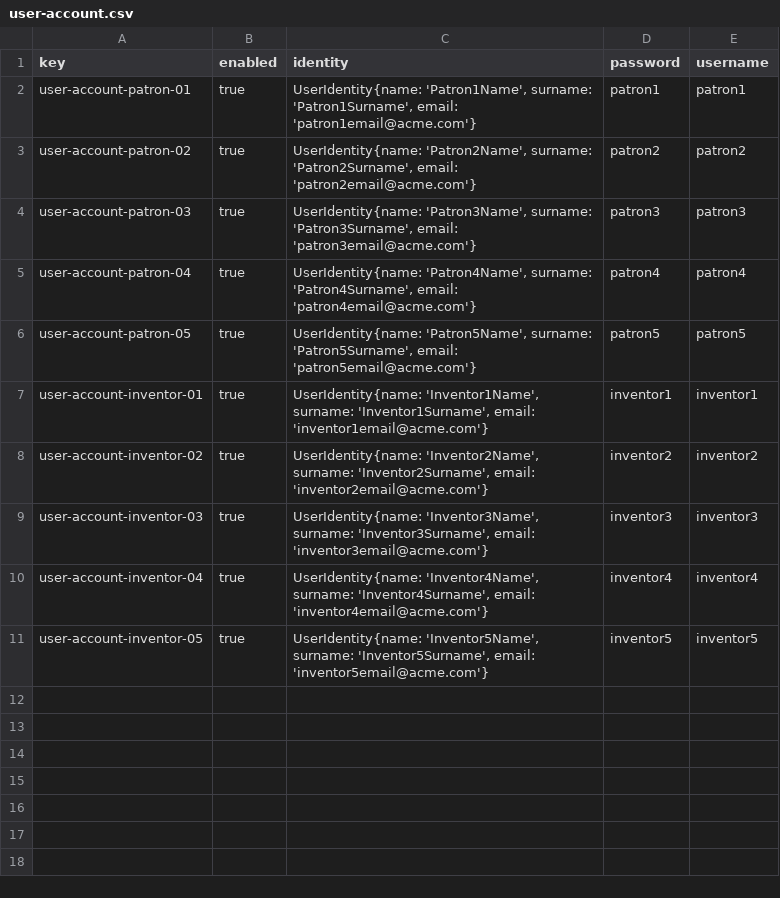
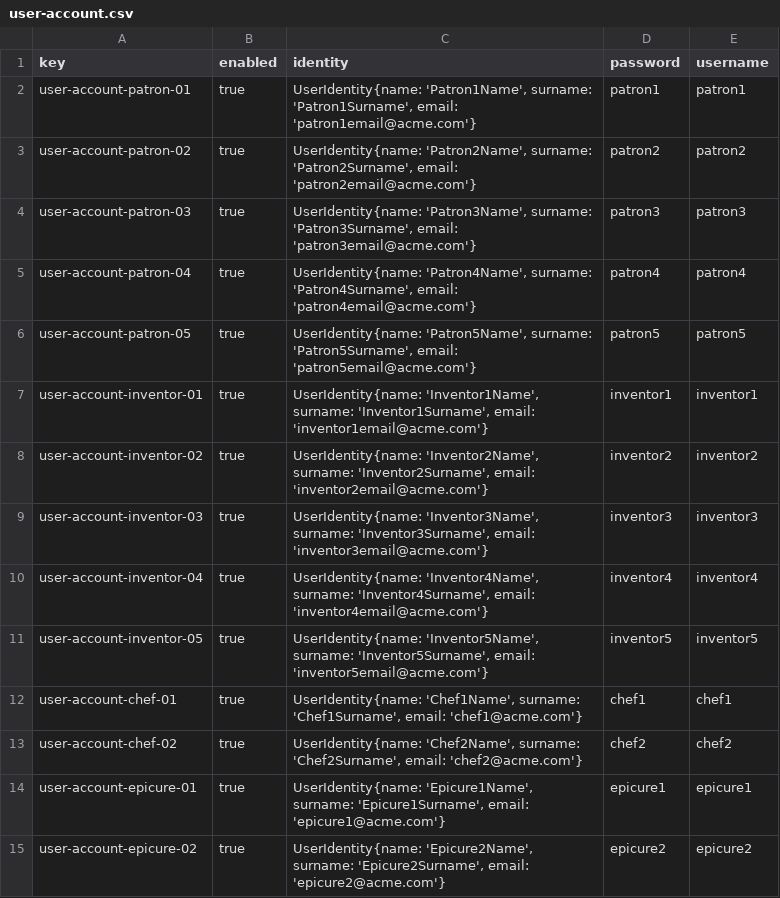
Before and after one commit to ddiazlop/Acme_Recipes_G10, a CSV file: src/main/webapp/WEB-INF/resources/sample-data/user-account.csv, drawn as a sheet; the diff names each change by its address in the sheet, - before the commit and + after, or states it on an @@ line.

Commit message:
D02-Task15: CHEFS AND EPICURES ACCOUNTS CREATED

```diff
--- a/src/main/webapp/WEB-INF/resources/sample-data/user-account.csv
+++ b/src/main/webapp/WEB-INF/resources/sample-data/user-account.csv
+row 12: user-account-chef-01 | true | UserIdentity{name: 'Chef1Name', surname: 'Chef1Surname', email: 'chef1@acme.com'} | chef1 | chef1
+row 13: user-account-chef-02 | true | UserIdentity{name: 'Chef2Name', surname: 'Chef2Surname', email: 'chef2@acme.com'} | chef2 | chef2
+row 14: user-account-epicure-01 | true | UserIdentity{name: 'Epicure1Name', surname: 'Epicure1Surname', email: 'epicure1@acme.com'} | epicure1 | epicure1
+row 15: user-account-epicure-02 | true | UserIdentity{name: 'Epicure2Name', surname: 'Epicure2Surname', email: 'epicure2@acme.com'} | epicure2 | epicure2
```
Also changed, not shown: 5 other files.
